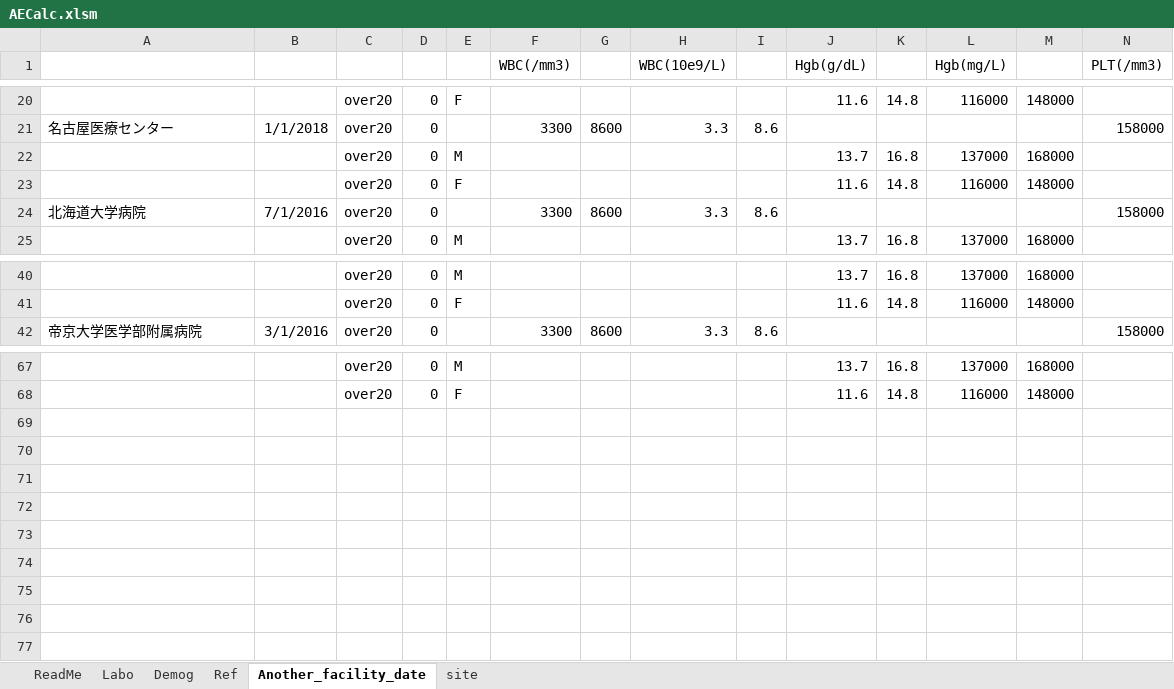
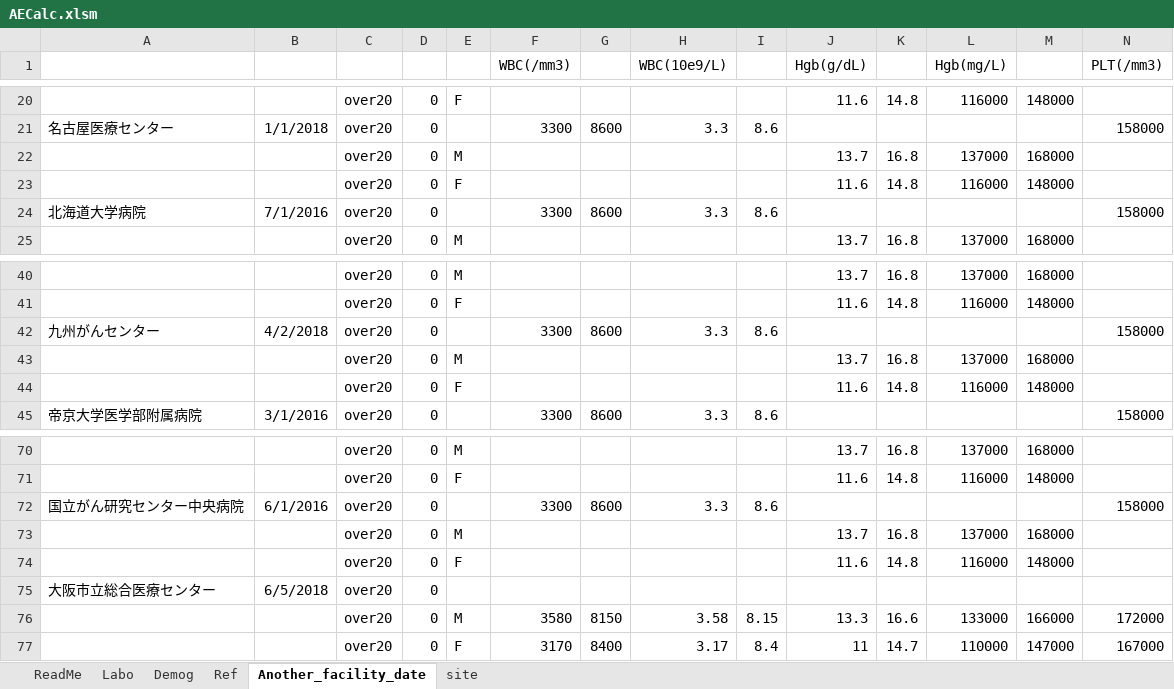
Before and after one commit to nnh/AECalc, an Excel workbook: AECalc.xlsm, sheet Another_facility_date, drawn as a sheet; only a part is shown, gaps mark what is left out; values as stored, in another font and other column widths than the file's, no borders; removed rows and columns are numbered as before the commit, all else as after; rows hold the shown columns only; the diff names each change by its address in the sheet, - before the commit and + after, or states it on an @@ line.

Commit message:
Setting Reference value
Setting Reference value

```diff
--- a/AECalc.xlsm (sheet Another_facility_date)
+++ b/AECalc.xlsm (sheet Another_facility_date)
-row 22:  |  | over20 | 0 | M |  |  |  |  | 13.7 | 16.8 | 137000 | 168000
-row 23:  |  | over20 | 0 | F |  |  |  |  | 11.6 | 14.8 | 116000 | 148000
+row 22:  |  | over20 | 0 | M |  |  |  |  | 13.7 | 16.8 | 137000 | 168000
+row 23:  |  | over20 | 0 | F |  |  |  |  | 11.6 | 14.8 | 116000 | 148000
+row 42: 九州がんセンター | 4/2/2018 | over20 | 0 |  | 3300 | 8600 | 3.3 | 8.6 |  |  |  |  | 158000
+row 43:  |  | over20 | 0 | M |  |  |  |  | 13.7 | 16.8 | 137000 | 168000
+row 44:  |  | over20 | 0 | F |  |  |  |  | 11.6 | 14.8 | 116000 | 148000
+row 72: 国立がん研究センター中央病院 | 6/1/2016 | over20 | 0 |  | 3300 | 8600 | 3.3 | 8.6 |  |  |  |  | 158000
+row 73:  |  | over20 | 0 | M |  |  |  |  | 13.7 | 16.8 | 137000 | 168000
+row 74:  |  | over20 | 0 | F |  |  |  |  | 11.6 | 14.8 | 116000 | 148000
+row 75: 大阪市立総合医療センター | 6/5/2018 | over20 | 0
+row 76:  |  | over20 | 0 | M | 3580 | 8150 | 3.58 | 8.15 | 13.3 | 16.6 | 133000 | 166000 | 172000
+row 77:  |  | over20 | 0 | F | 3170 | 8400 | 3.17 | 8.4 | 11 | 14.7 | 110000 | 147000 | 167000
```
Also changed, not shown: charts or pictures.
